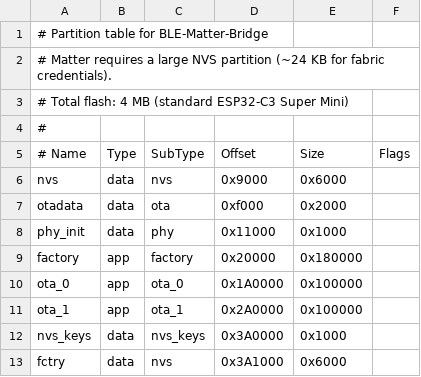
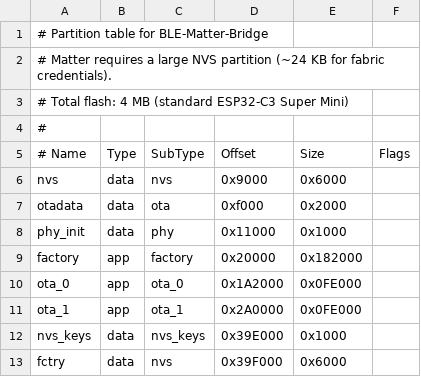
Before and after one commit to benni1984/esp32c3-ble-matter-bridge, a CSV file: partitions.csv, drawn as a sheet.

Commit message:
fix: enlarge factory partition by 8KB to fit updated firmware
Firmware grew by ~800 bytes due to MacCommissionableDataProvider.
Shift ota_0/ota_1/nvs_keys/fctry offsets accordingly.

```diff
--- a/partitions.csv
+++ b/partitions.csv
@@ -8,6 +8,6 @@ otadata,    data, ota,      0xf000,   0x2000,
 phy_init,   data, phy,      0x11000,  0x1000,
-factory,    app,  factory,  0x20000,  0x180000,
-ota_0,      app,  ota_0,    0x1A0000, 0x100000,
-ota_1,      app,  ota_1,    0x2A0000, 0x100000,
-nvs_keys,   data, nvs_keys, 0x3A0000, 0x1000,
-fctry,      data, nvs,      0x3A1000, 0x6000,
+factory,    app,  factory,  0x20000,  0x182000,
+ota_0,      app,  ota_0,    0x1A2000, 0x0FE000,
+ota_1,      app,  ota_1,    0x2A0000, 0x0FE000,
+nvs_keys,   data, nvs_keys, 0x39E000, 0x1000,
+fctry,      data, nvs,      0x39F000, 0x6000,
```
